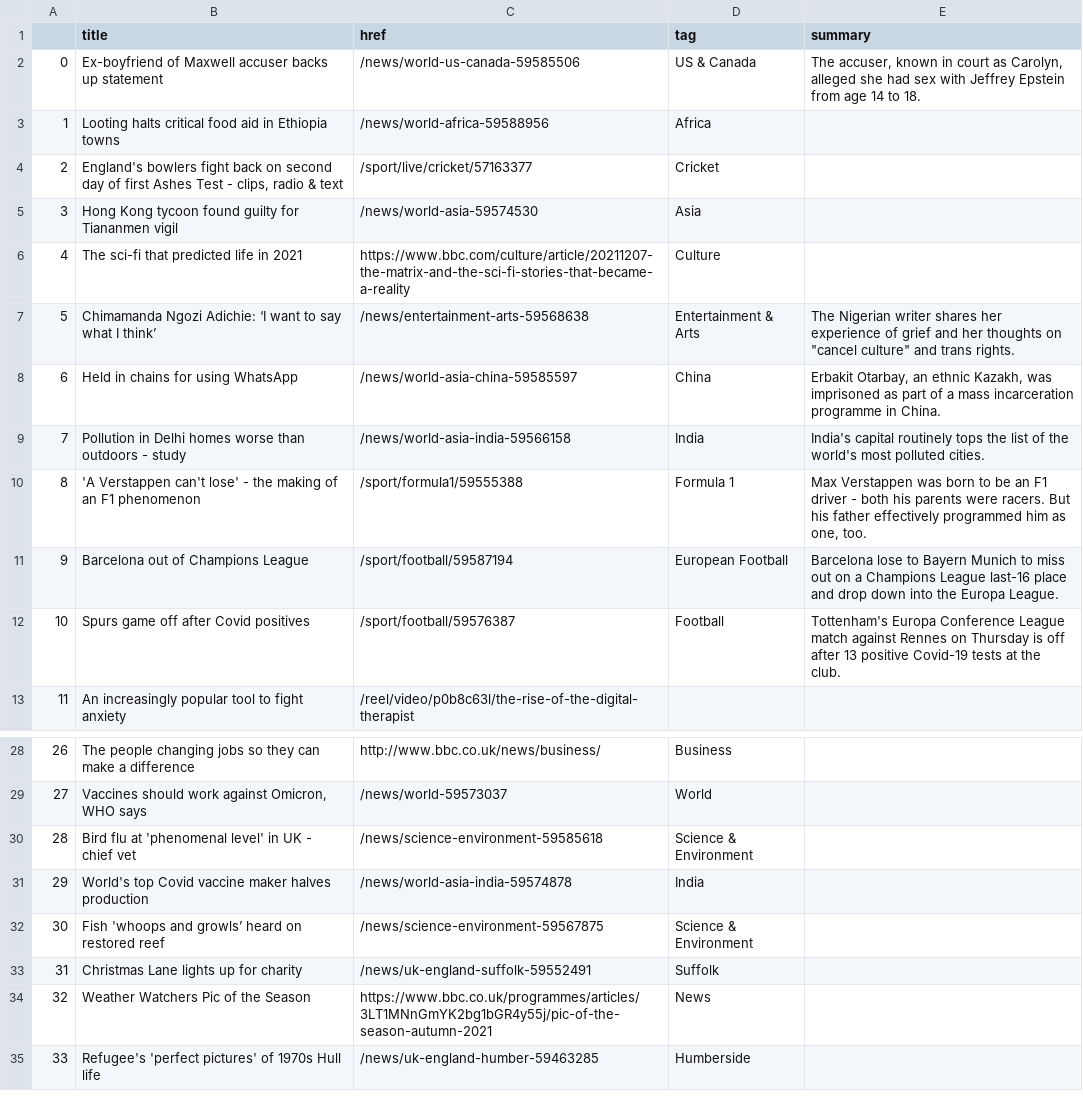
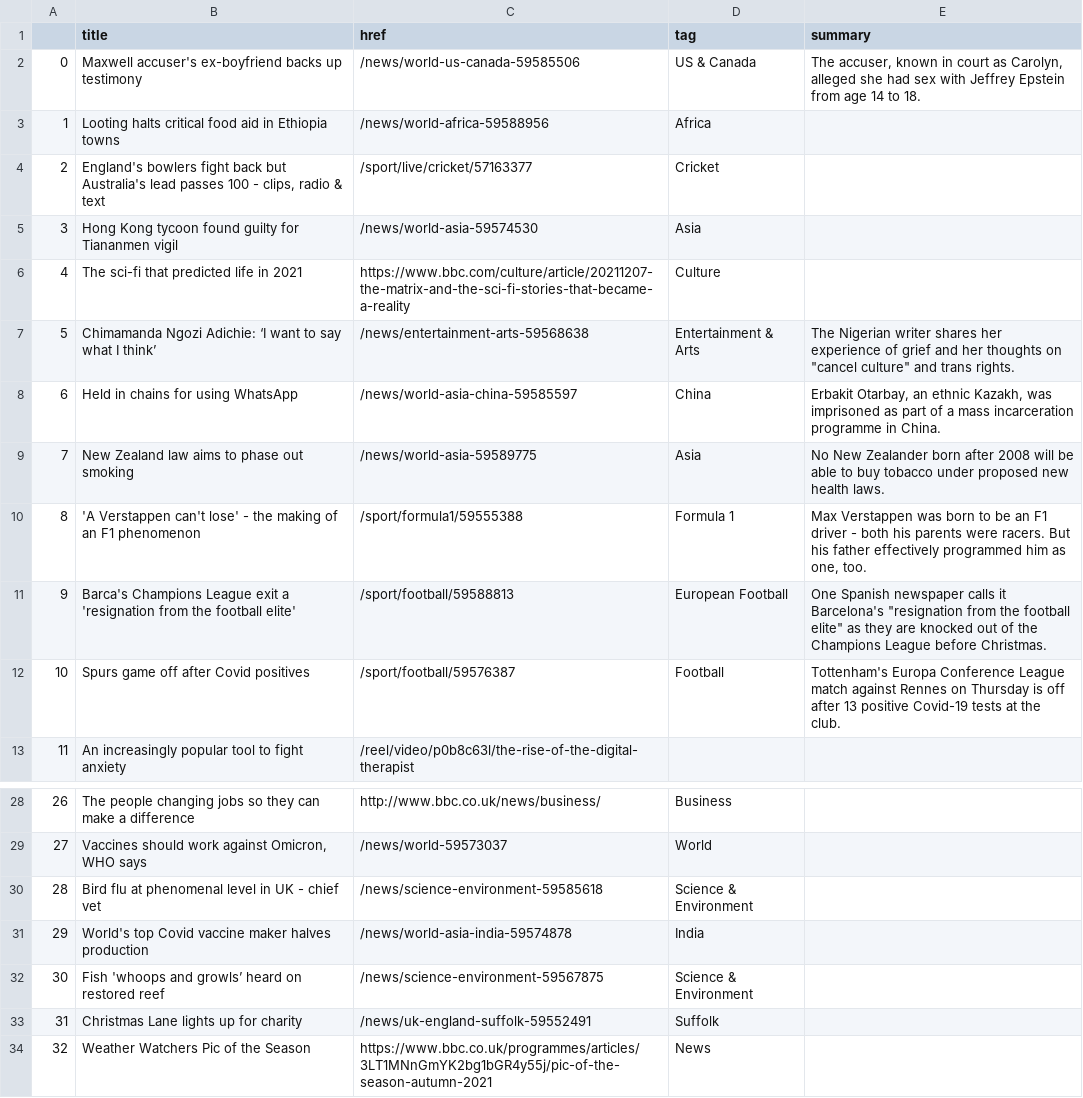
Before and after one commit to joaquin-rosado/automatic-scraper, a CSV file: bbc-headlines.csv, drawn as a sheet; only a part is shown, gaps mark what is left out; the shorter side is filled out with more unchanged rows.

```diff
--- a/bbc-headlines.csv
+++ b/bbc-headlines.csv
@@ -1,5 +1,5 @@
 ,title,href,tag,summary
-0,Ex-boyfriend of Maxwell accuser backs up statement,/news/world-us-canada-59585506,US & Canada,"The accuser, known in court as Carolyn, alleged she had sex with Jeffrey Epstein from age 14 to 18."
+0,Maxwell accuser's ex-boyfriend backs up testimony,/news/world-us-canada-59585506,US & Canada,"The accuser, known in court as Carolyn, alleged she had sex with Jeffrey Epstein from age 14 to 18."
 1,Looting halts critical food aid in Ethiopia towns,/news/world-africa-59588956,Africa,
-2,"England's bowlers fight back on second day of first Ashes Test - clips, radio & text",/sport/live/cricket/57163377,Cricket,
+2,"England's bowlers fight back but Australia's lead passes 100 - clips, radio & text",/sport/live/cricket/57163377,Cricket,
 3,Hong Kong tycoon found guilty for Tiananmen vigil,/news/world-asia-59574530,Asia,
@@ -8,5 +8,5 @@
 6,Held in chains for using WhatsApp,/news/world-asia-china-59585597,China,"Erbakit Otarbay, an ethnic Kazakh, was imprisoned as part of a mass incarceration programme in China."
-7,Pollution in Delhi homes worse than outdoors - study,/news/world-asia-india-59566158,India,India's capital routinely tops the list of the world's most polluted cities.
+7,New Zealand law aims to phase out smoking,/news/world-asia-59589775,Asia,No New Zealander born after 2008 will be able to buy tobacco under proposed new health laws.
 8,'A Verstappen can't lose' - the making of an F1 phenomenon,/sport/formula1/59555388,Formula 1,"Max Verstappen was born to be an F1 driver - both his parents were racers. But his father effectively programmed him as one, too."
-9,Barcelona out of Champions League,/sport/football/59587194,European Football,Barcelona lose to Bayern Munich to miss out on a Champions League last-16 place and drop down into the Europa League.
+9,Barca's Champions League exit a 'resignation from the football elite',/sport/football/59588813,European Football,"One Spanish newspaper calls it Barcelona's ""resignation from the football elite"" as they are knocked out of the Champions League before Christmas."
 10,Spurs game off after Covid positives,/sport/football/59576387,Football,Tottenham's Europa Conference League match against Rennes on Thursday is off after 13 positive Covid-19 tests at the club.
@@ -29,3 +29,3 @@
 27,"Vaccines should work against Omicron, WHO says",/news/world-59573037,World,
-28,Bird flu at 'phenomenal level' in UK - chief vet,/news/science-environment-59585618,Science & Environment,
+28,Bird flu at phenomenal level in UK - chief vet,/news/science-environment-59585618,Science & Environment,
 29,World's top Covid vaccine maker halves production,/news/world-asia-india-59574878,India,
```
